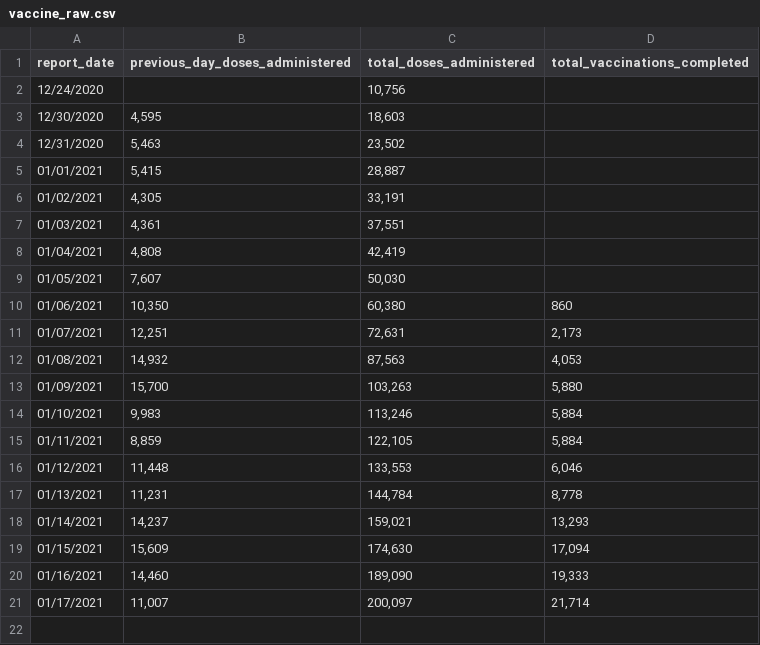
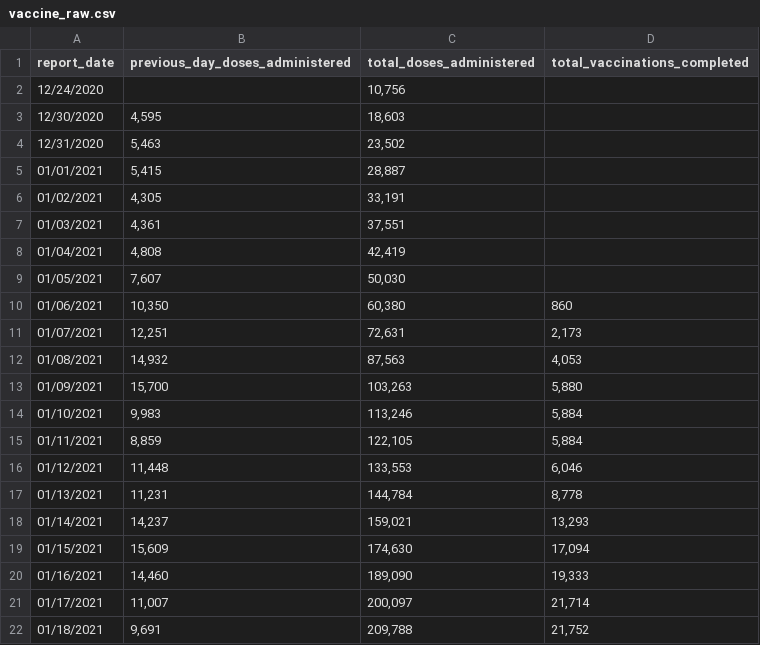
Before and after one commit to martin-allen/covid, a CSV file: data/vaccine_raw.csv, drawn as a sheet; the diff names each change by its address in the sheet, - before the commit and + after, or states it on an @@ line.

Commit message:
2nd Data Update

```diff
--- a/data/vaccine_raw.csv
+++ b/data/vaccine_raw.csv
+row 22: 01/18/2021 | 9,691 | 209,788 | 21,752
```
Also changed, not shown: data/output/ml_general.csv, data/output/vaccine.csv, 3 other files.
